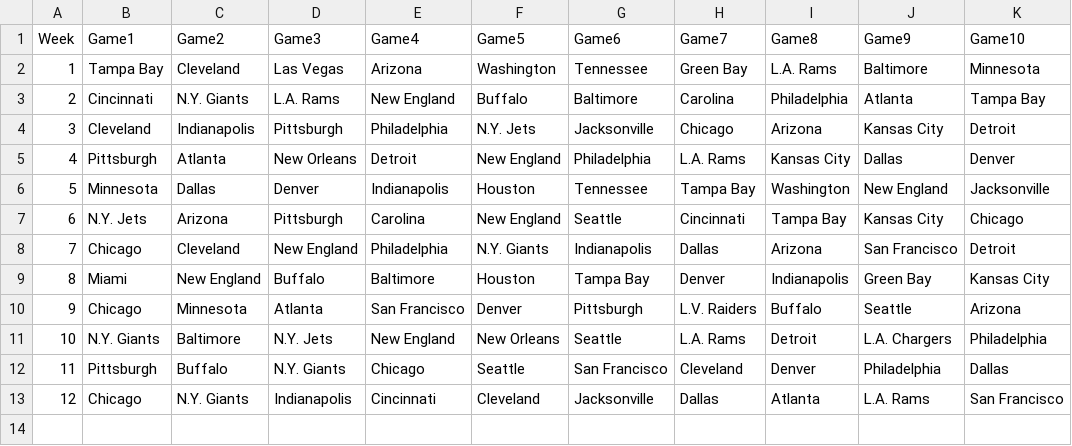
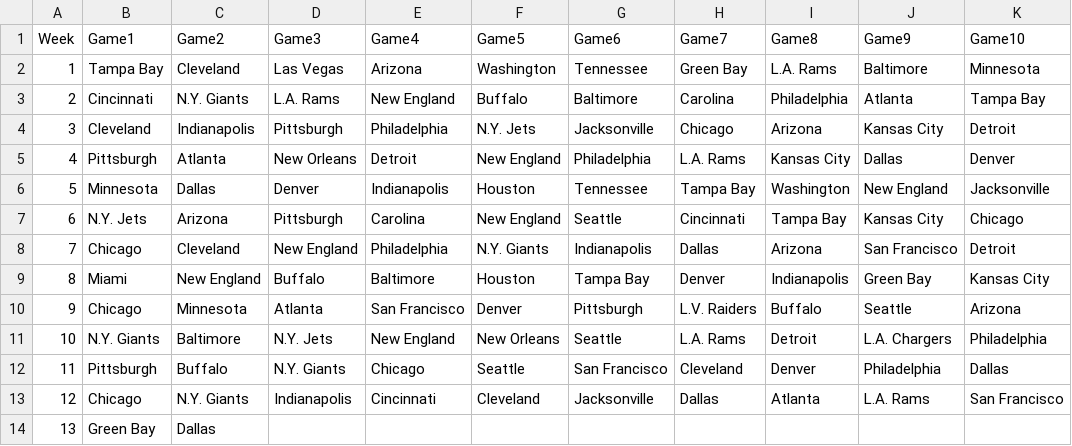
Before and after one commit to blakeweaver17-del/NFL-Pick-em, a CSV file: results.csv, drawn as a sheet; the diff names each change by its address in the sheet, - before the commit and + after, or states it on an @@ line.

Commit message:
Update results.csv

```diff
--- a/results.csv
+++ b/results.csv
+row 14: 13 | Green Bay | Dallas
```
